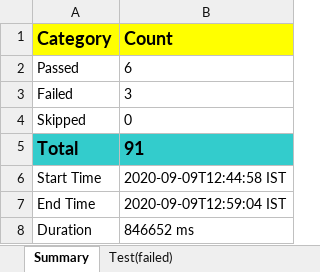
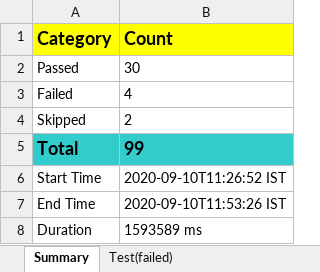
Before and after one commit to 275305/Ducat-BatchApril2022, an Excel workbook: ExcelstatusReport.xlsx, sheet Summary, drawn as a sheet; values as stored, in another font and other column widths than the file's, no borders; charts and pictures not drawn; the diff names each change by its address in the sheet, - before the commit and + after, or states it on an @@ line.

```diff
--- a/ExcelstatusReport.xlsx (sheet Summary)
+++ b/ExcelstatusReport.xlsx (sheet Summary)
-B2 (Count): 6
+B2 (Count): 30
-B3 (Count): 3
+B3 (Count): 4
-B4 (Count): 0
+B4 (Count): 2
-B5 (Count): 91
+B5 (Count): 99
-B6 (Count): 2020-09-09T12:44:58 IST
+B6 (Count): 2020-09-10T11:26:52 IST
-B7 (Count): 2020-09-09T12:59:04 IST
+B7 (Count): 2020-09-10T11:53:26 IST
-B8 (Count): 846652 ms
+B8 (Count): 1593589 ms
```
Also changed, not shown: sheet Test(failed), charts or pictures, 30 other files.
